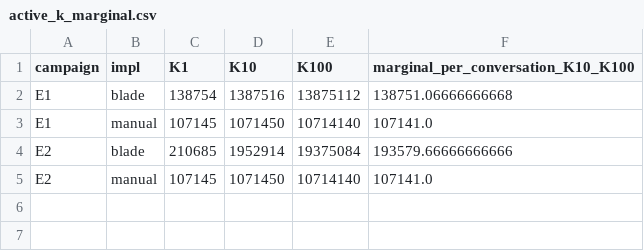
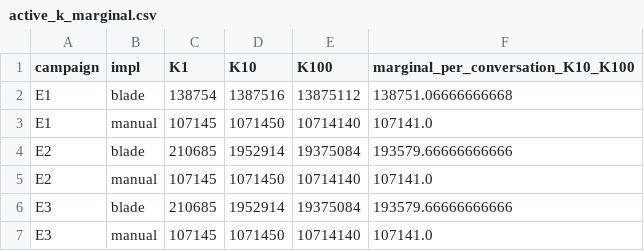
Before and after one commit to alanveloso/blade-evaluation, a CSV file: revision/results/active_k_marginal.csv, drawn as a sheet; the diff names each change by its address in the sheet, - before the commit and + after, or states it on an @@ line.

```diff
--- a/revision/results/active_k_marginal.csv
+++ b/revision/results/active_k_marginal.csv
+row 6: E3 | blade | 210685 | 1952914 | 19375084 | 193579.66666666666
+row 7: E3 | manual | 107145 | 1071450 | 10714140 | 107141.0
```
Also changed, not shown: revision/results/ablation_effects.csv, revision/results/ablation_interaction.csv, 6 other files.
